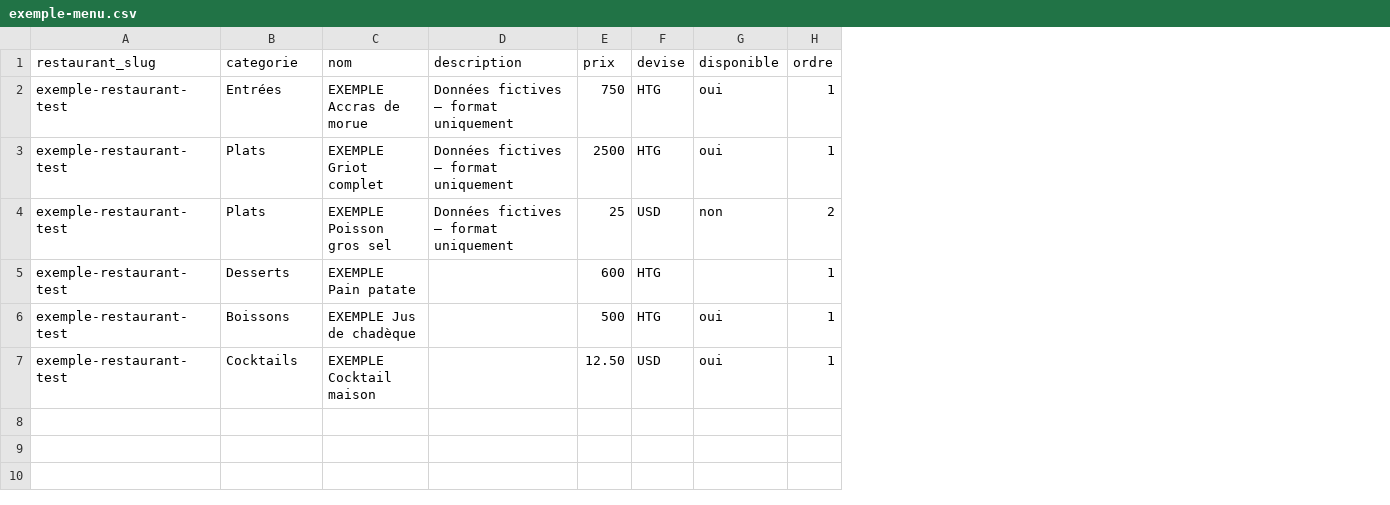
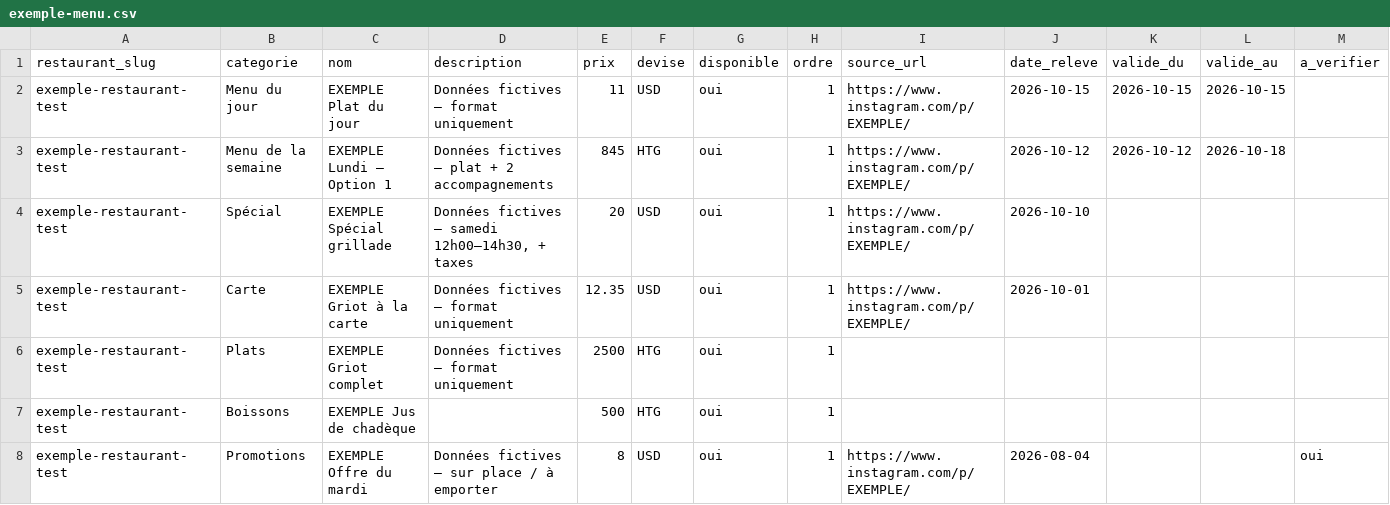
Before and after one commit to Scharles-source/tet-weekend-site, a CSV file: data/exemple-menu.csv, drawn as a sheet; removed rows and columns are numbered as before the commit, all else as after; the diff names each change by its address in the sheet, - before the commit and + after, or states it on an @@ line.

```diff
--- a/data/exemple-menu.csv
+++ b/data/exemple-menu.csv
+column I (source_url), row 3: https://www.instagram.com/p/EXEMPLE/; row 8: https://www.instagram.com/p/EXEMPLE/
+column J (date_releve), row 3: 2026-10-12; row 8: 2026-08-04
+column K (valide_du), row 3: 2026-10-12
+column L (valide_au), row 3: 2026-10-18
+column M (a_verifier), row 8: oui
+row 2: exemple-restaurant-test | Menu du jour | EXEMPLE Plat du jour | Données fictives — format uniquement | 11 | USD | oui | 1 | https://www.instagram.com/p/EXEMPLE/ | 2026-10-15 | 2026-10-15 | 2026-10-15
-B3 (categorie): Entrées
+B3 (categorie): Menu de la semaine
-C3 (nom): EXEMPLE Accras de morue
+C3 (nom): EXEMPLE Lundi — Option 1
-D3 (description): Données fictives — format uniquement
+D3 (description): Données fictives — plat + 2 accompagnements
-E3 (prix): 750
+E3 (prix): 845
+row 4: exemple-restaurant-test | Spécial | EXEMPLE Spécial grillade | Données fictives — samedi 12h00–14h30, + taxes | 20 | USD | oui | 1 | https://www.instagram.com/p/EXEMPLE/ | 2026-10-10
+row 5: exemple-restaurant-test | Carte | EXEMPLE Griot à la carte | Données fictives — format uniquement | 12.35 | USD | oui | 1 | https://www.instagram.com/p/EXEMPLE/ | 2026-10-01
-row 4: exemple-restaurant-test | Plats | EXEMPLE Poisson gros sel | Données fictives — format uniquement | 25 | USD | non | 2
-row 5: exemple-restaurant-test | Desserts | EXEMPLE Pain patate |  | 600 | HTG |  | 1
-B8 (categorie): Cocktails
+B8 (categorie): Promotions
-C8 (nom): EXEMPLE Cocktail maison
+C8 (nom): EXEMPLE Offre du mardi
-D8 (description): (empty)
+D8 (description): Données fictives — sur place / à emporter
-E8 (prix): 12.50
+E8 (prix): 8
```
Also changed, not shown: 11 other files.
